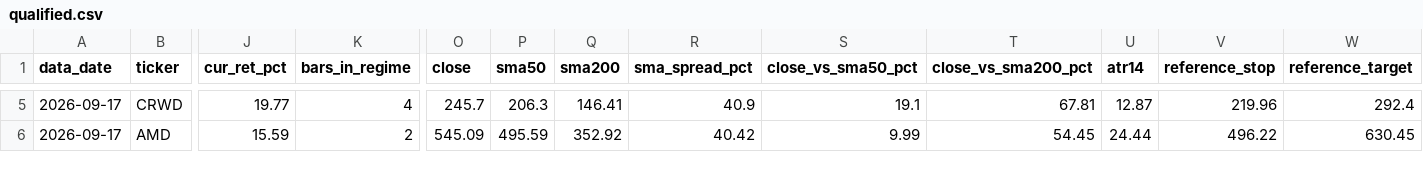
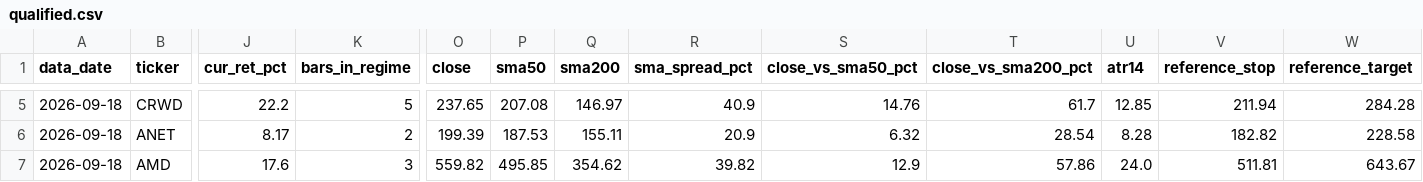
Before and after one commit to JoshuaTayYiJie/sp500-markov-scanner, a CSV file: site/data/qualified.csv, drawn as a sheet; only a part is shown, gaps mark what is left out; addresses are those after the commit; rows hold the shown columns only; the diff covers the shown part only; the diff names each change by its address in the sheet, - before the commit and + after, or states it on an @@ line.

```diff
--- a/site/data/qualified.csv
+++ b/site/data/qualified.csv
-A5 (data_date): 2026-09-17
+A5 (data_date): 2026-09-18
-J5 (cur_ret_pct): 19.77
+J5 (cur_ret_pct): 22.2
-K5 (bars_in_regime): 4
+K5 (bars_in_regime): 5
-O5 (close): 245.7
+O5 (close): 237.65
-P5 (sma50): 206.3
+P5 (sma50): 207.08
-Q5 (sma200): 146.41
+Q5 (sma200): 146.97
-S5 (close_vs_sma50_pct): 19.1
+S5 (close_vs_sma50_pct): 14.76
-T5 (close_vs_sma200_pct): 67.81
+T5 (close_vs_sma200_pct): 61.7
-U5 (atr14): 12.87
+U5 (atr14): 12.85
-V5 (reference_stop): 219.96
+V5 (reference_stop): 211.94
-W5 (reference_target): 292.4
+W5 (reference_target): 284.28
+row 6: 2026-09-18 | ANET | 8.17 | 2 | 199.39 | 187.53 | 155.11 | 20.9 | 6.32 | 28.54 | 8.28 | 182.82 | 228.58
-A7 (data_date): 2026-09-17
+A7 (data_date): 2026-09-18
-J7 (cur_ret_pct): 15.59
+J7 (cur_ret_pct): 17.6
-K7 (bars_in_regime): 2
+K7 (bars_in_regime): 3
-O7 (close): 545.09
+O7 (close): 559.82
-P7 (sma50): 495.59
+P7 (sma50): 495.85
-Q7 (sma200): 352.92
+Q7 (sma200): 354.62
-R7 (sma_spread_pct): 40.42
+R7 (sma_spread_pct): 39.82
-S7 (close_vs_sma50_pct): 9.99
+S7 (close_vs_sma50_pct): 12.9
-T7 (close_vs_sma200_pct): 54.45
+T7 (close_vs_sma200_pct): 57.86
-U7 (atr14): 24.44
+U7 (atr14): 24.0
-V7 (reference_stop): 496.22
+V7 (reference_stop): 511.81
-W7 (reference_target): 630.45
+W7 (reference_target): 643.67
```
Also changed, not shown: 1 added row, 1 removed row and 49 edited cells elsewhere in this file, site/data/diagnostics.csv, 2 other files.
